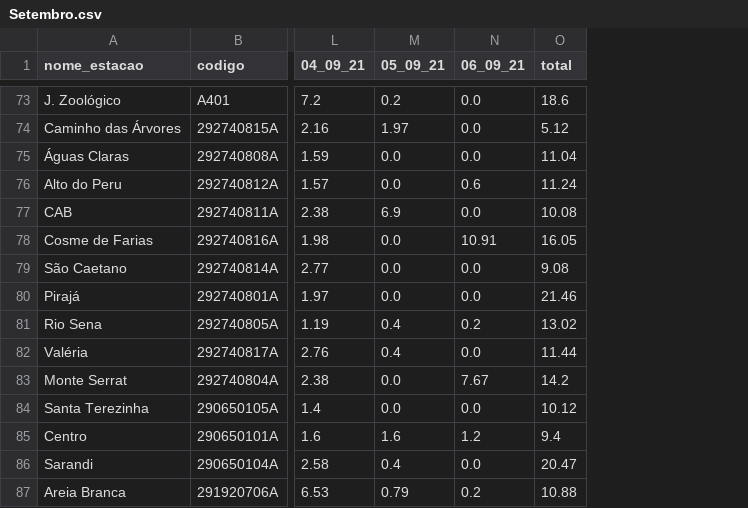
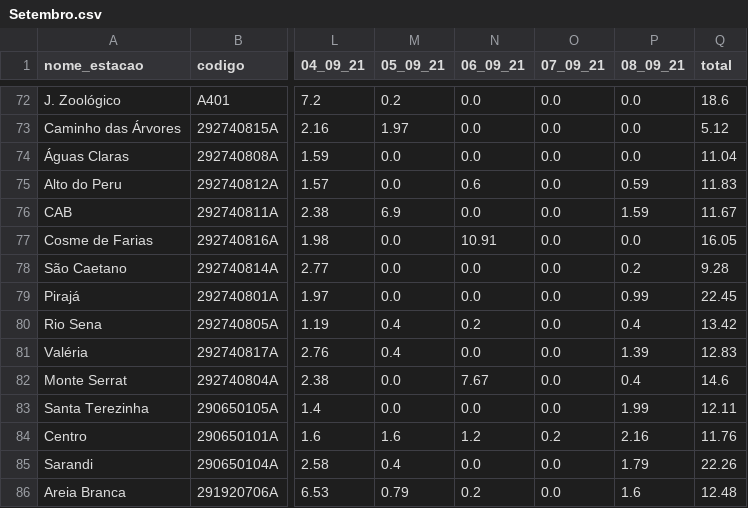
Before and after one commit to SantiagoAmaral/monitoramento1, a CSV file: dados/diario/2021/Setembro.csv, drawn as a sheet; only a part is shown, gaps mark what is left out; addresses are those after the commit; the diff covers the shown part only; the diff names each change by its address in the sheet, - before the commit and + after, or states it on an @@ line.

Commit message:
Add files via upload

```diff
--- a/dados/diario/2021/Setembro.csv
+++ b/dados/diario/2021/Setembro.csv
+column O (07_09_21), rows 72-86: 0.0 | 0.0 | 0.0 | 0.0 | 0.0 | 0.0 | 0.0 | 0.0 | 0.0 | 0.0 | 0.0 | 0.0 | 0.2 | 0.0 | 0.0
+column P (08_09_21), rows 72-86: 0.0 | 0.0 | 0.0 | 0.59 | 1.59 | 0.0 | 0.2 | 0.99 | 0.4 | 1.39 | 0.4 | 1.99 | 2.16 | 1.79 | 1.6
-Q75 (total): 11.24
+Q75 (total): 11.83
-Q76 (total): 10.08
+Q76 (total): 11.67
-Q78 (total): 9.08
+Q78 (total): 9.28
-Q79 (total): 21.46
+Q79 (total): 22.45
-Q80 (total): 13.02
+Q80 (total): 13.42
-Q81 (total): 11.44
+Q81 (total): 12.83
-Q82 (total): 14.2
+Q82 (total): 14.6
-Q83 (total): 10.12
+Q83 (total): 12.11
-Q84 (total): 9.4
+Q84 (total): 11.76
-Q85 (total): 20.47
+Q85 (total): 22.26
-Q86 (total): 10.88
+Q86 (total): 12.48
```
Also changed, not shown: 2 removed rows and 40 edited cells elsewhere in this file.
